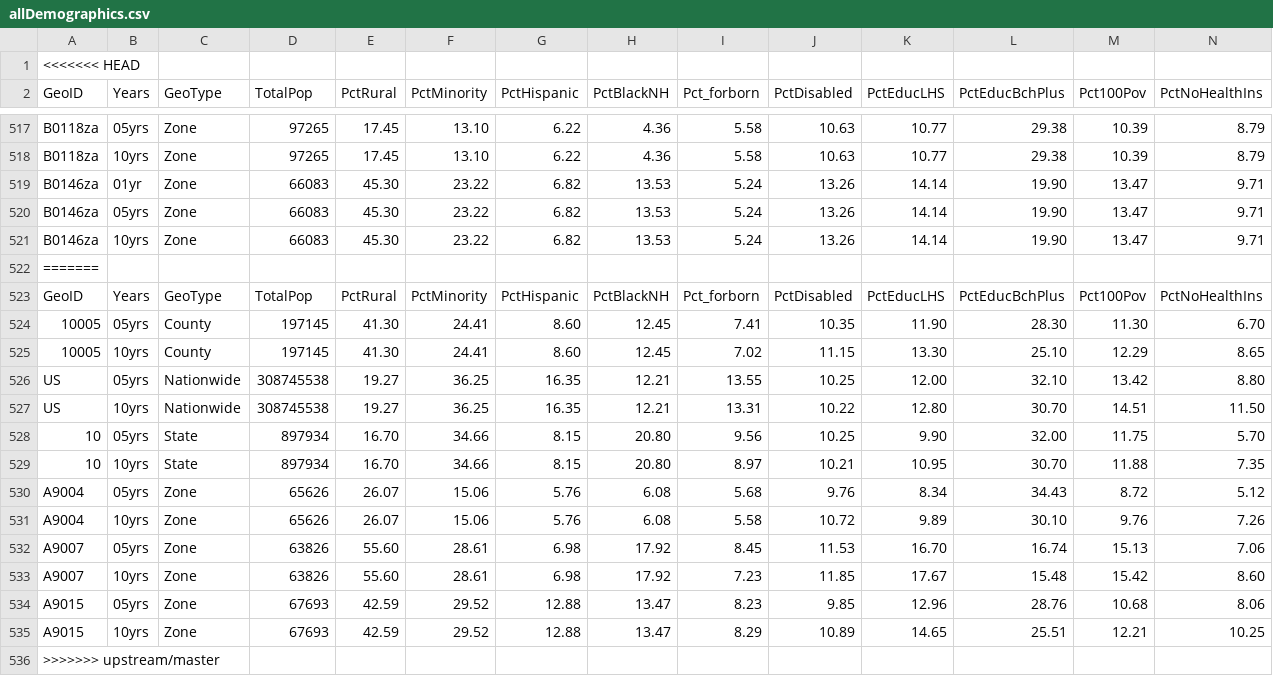
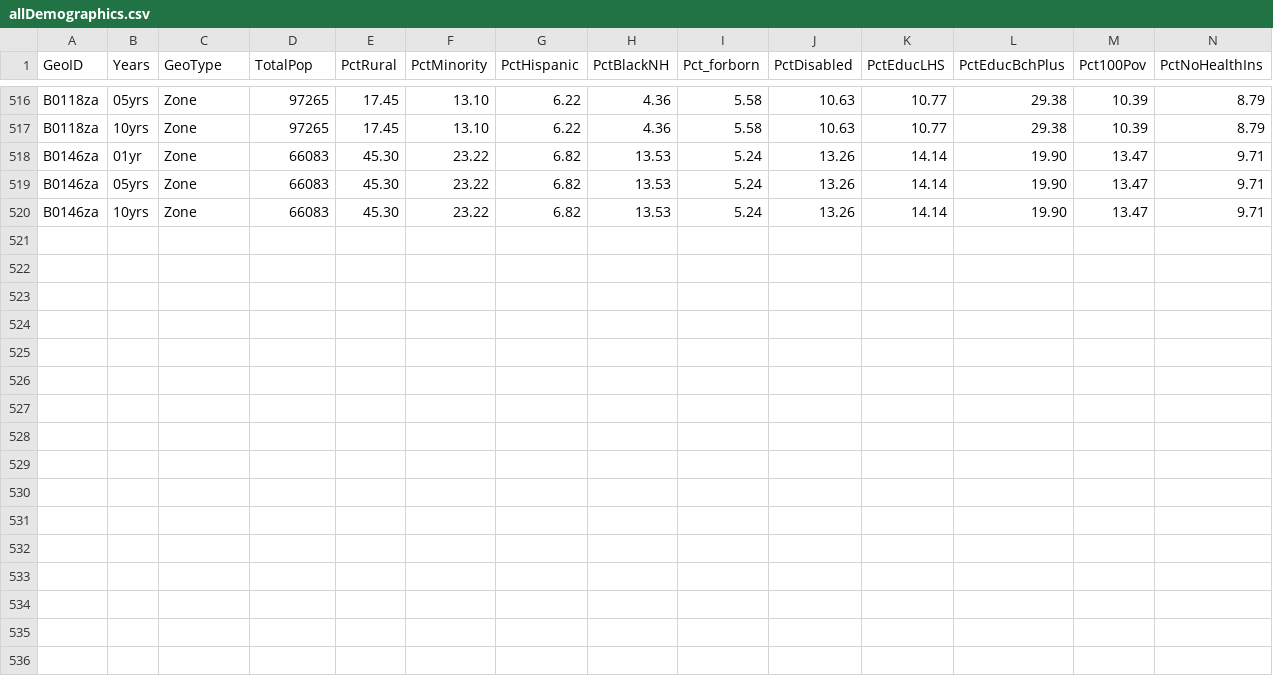
Before and after one commit to rucowboi/rucowboi.github.io, a CSV file: docs/static/data/allDemographics.csv, drawn as a sheet; only a part is shown, gaps mark what is left out; the diff names each change by its address in the sheet, - before the commit and + after, or states it on an @@ line.

Commit message:
working data

```diff
--- a/docs/static/data/allDemographics.csv
+++ b/docs/static/data/allDemographics.csv
-row 1: <<<<<<< HEAD
-row 522: =======
-row 523: GeoID | Years | GeoType | TotalPop | PctRural | PctMinority | PctHispanic | PctBlackNH | Pct_forborn | PctDisabled | PctEducLHS | PctEducBchPlus | Pct100Pov | PctNoHealthIns
-row 524: 10005 | 05yrs | County | 197145 | 41.30 | 24.41 | 8.60 | 12.45 | 7.41 | 10.35 | 11.90 | 28.30 | 11.30 | 6.70
-row 525: 10005 | 10yrs | County | 197145 | 41.30 | 24.41 | 8.60 | 12.45 | 7.02 | 11.15 | 13.30 | 25.10 | 12.29 | 8.65
-row 526: US | 05yrs | Nationwide | 308745538 | 19.27 | 36.25 | 16.35 | 12.21 | 13.55 | 10.25 | 12.00 | 32.10 | 13.42 | 8.80
-row 527: US | 10yrs | Nationwide | 308745538 | 19.27 | 36.25 | 16.35 | 12.21 | 13.31 | 10.22 | 12.80 | 30.70 | 14.51 | 11.50
-row 528: 10 | 05yrs | State | 897934 | 16.70 | 34.66 | 8.15 | 20.80 | 9.56 | 10.25 | 9.90 | 32.00 | 11.75 | 5.70
-row 529: 10 | 10yrs | State | 897934 | 16.70 | 34.66 | 8.15 | 20.80 | 8.97 | 10.21 | 10.95 | 30.70 | 11.88 | 7.35
-row 530: A9004 | 05yrs | Zone | 65626 | 26.07 | 15.06 | 5.76 | 6.08 | 5.68 | 9.76 | 8.34 | 34.43 | 8.72 | 5.12
-row 531: A9004 | 10yrs | Zone | 65626 | 26.07 | 15.06 | 5.76 | 6.08 | 5.58 | 10.72 | 9.89 | 30.10 | 9.76 | 7.26
-row 532: A9007 | 05yrs | Zone | 63826 | 55.60 | 28.61 | 6.98 | 17.92 | 8.45 | 11.53 | 16.70 | 16.74 | 15.13 | 7.06
-row 533: A9007 | 10yrs | Zone | 63826 | 55.60 | 28.61 | 6.98 | 17.92 | 7.23 | 11.85 | 17.67 | 15.48 | 15.42 | 8.60
-row 534: A9015 | 05yrs | Zone | 67693 | 42.59 | 29.52 | 12.88 | 13.47 | 8.23 | 9.85 | 12.96 | 28.76 | 10.68 | 8.06
-row 535: A9015 | 10yrs | Zone | 67693 | 42.59 | 29.52 | 12.88 | 13.47 | 8.29 | 10.89 | 14.65 | 25.51 | 12.21 | 10.25
-row 536: >>>>>>> upstream/master
```
Also changed, not shown: 4 other files.
